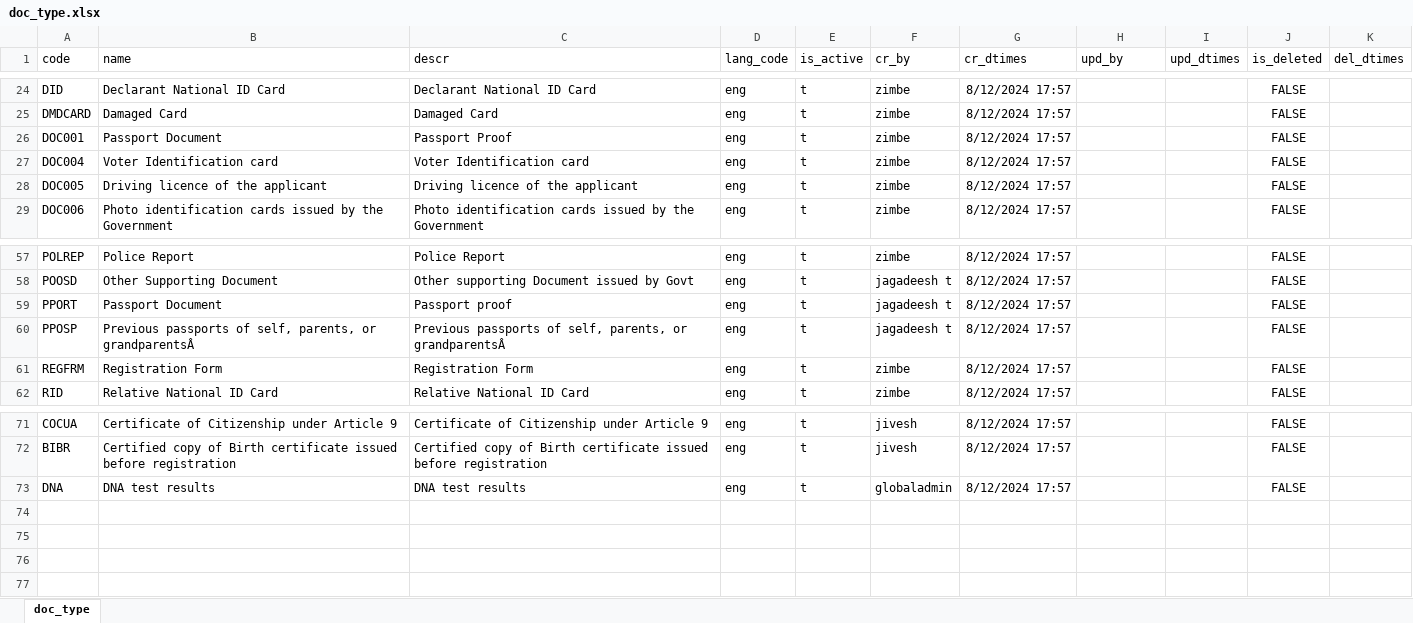
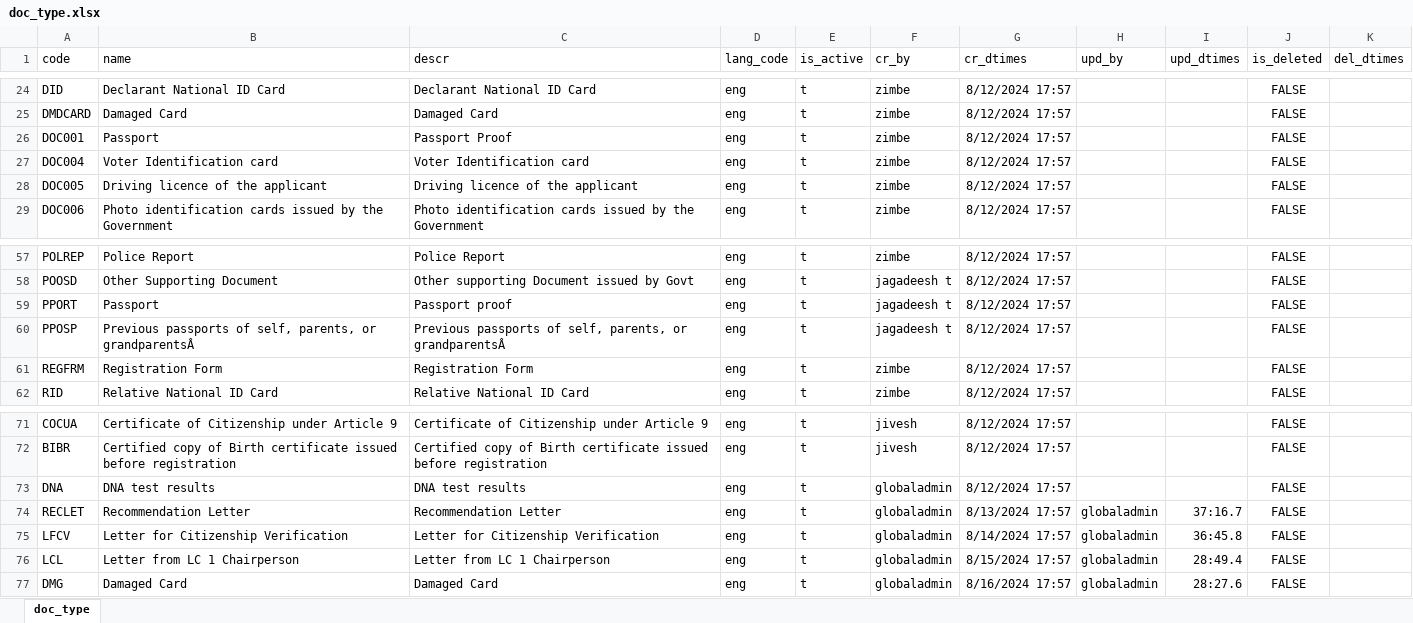
Before and after one commit to tf-nira/mosip-data, an Excel workbook: mosip_master/xlsx/doc_type.xlsx, sheet doc_type, drawn as a sheet; only a part is shown, gaps mark what is left out; values as stored, in another font and other column widths than the file's, no borders; the diff names each change by its address in the sheet, - before the commit and + after, or states it on an @@ line.

```diff
--- a/mosip_master/xlsx/doc_type.xlsx (sheet doc_type)
+++ b/mosip_master/xlsx/doc_type.xlsx (sheet doc_type)
-B26 (name): Passport Document
+B26 (name): Passport
-B59 (name): Passport Document
+B59 (name): Passport
+row 74: RECLET | Recommendation Letter | Recommendation Letter | eng | t | globaladmin | 8/13/2024 17:57 | globaladmin | 37:16.7 | FALSE
+row 75: LFCV | Letter for Citizenship Verification | Letter for Citizenship Verification | eng | t | globaladmin | 8/14/2024 17:57 | globaladmin | 36:45.8 | FALSE
+row 76: LCL | Letter from LC 1 Chairperson | Letter from LC 1 Chairperson | eng | t | globaladmin | 8/15/2024 17:57 | globaladmin | 28:49.4 | FALSE
+row 77: DMG | Damaged Card | Damaged Card | eng | t | globaladmin | 8/16/2024 17:57 | globaladmin | 28:27.6 | FALSE
```
Also changed, not shown: mosip_master/xlsx/applicant_valid_document.xlsx, mosip_master/xlsx/doc_category.xlsx, 3 other files.
